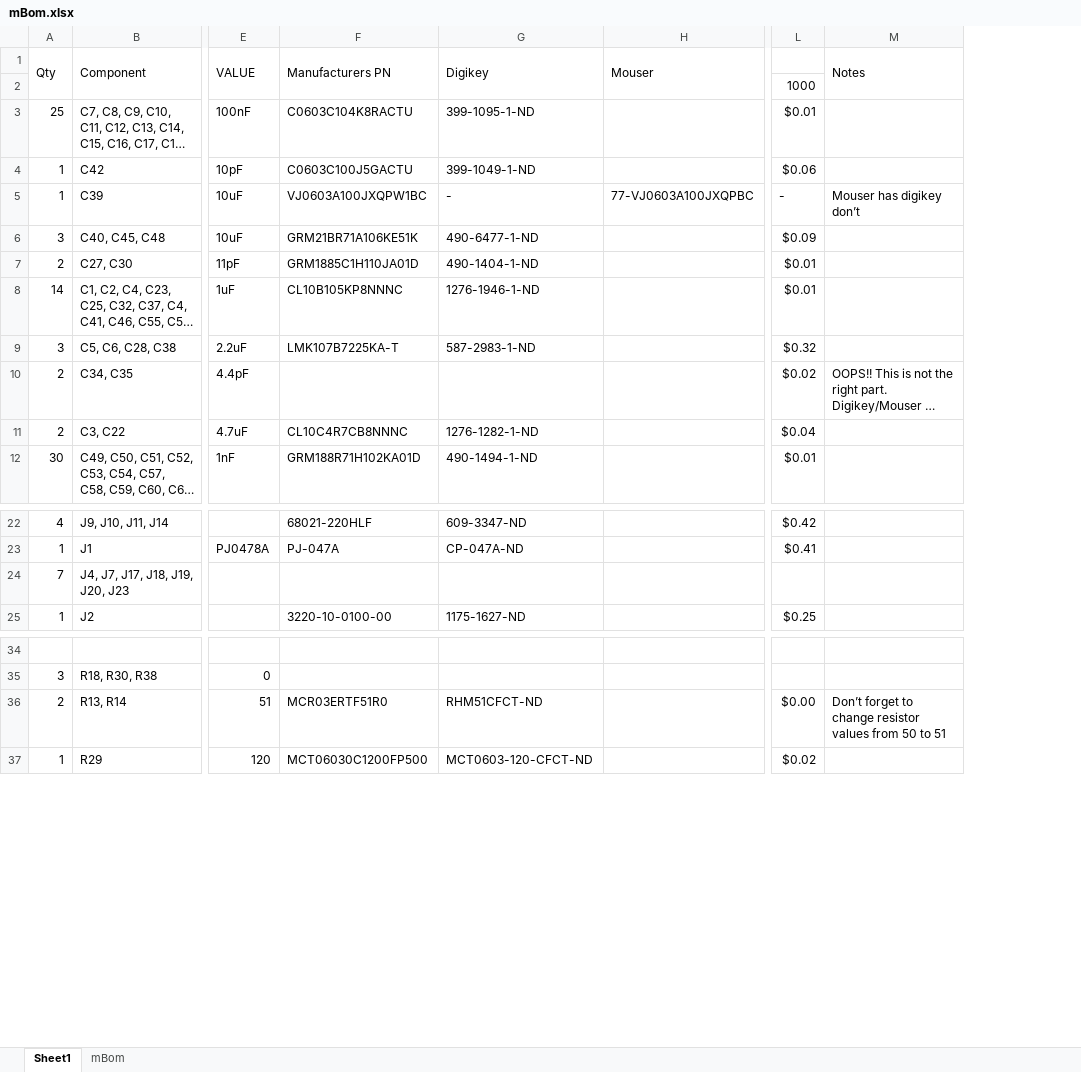
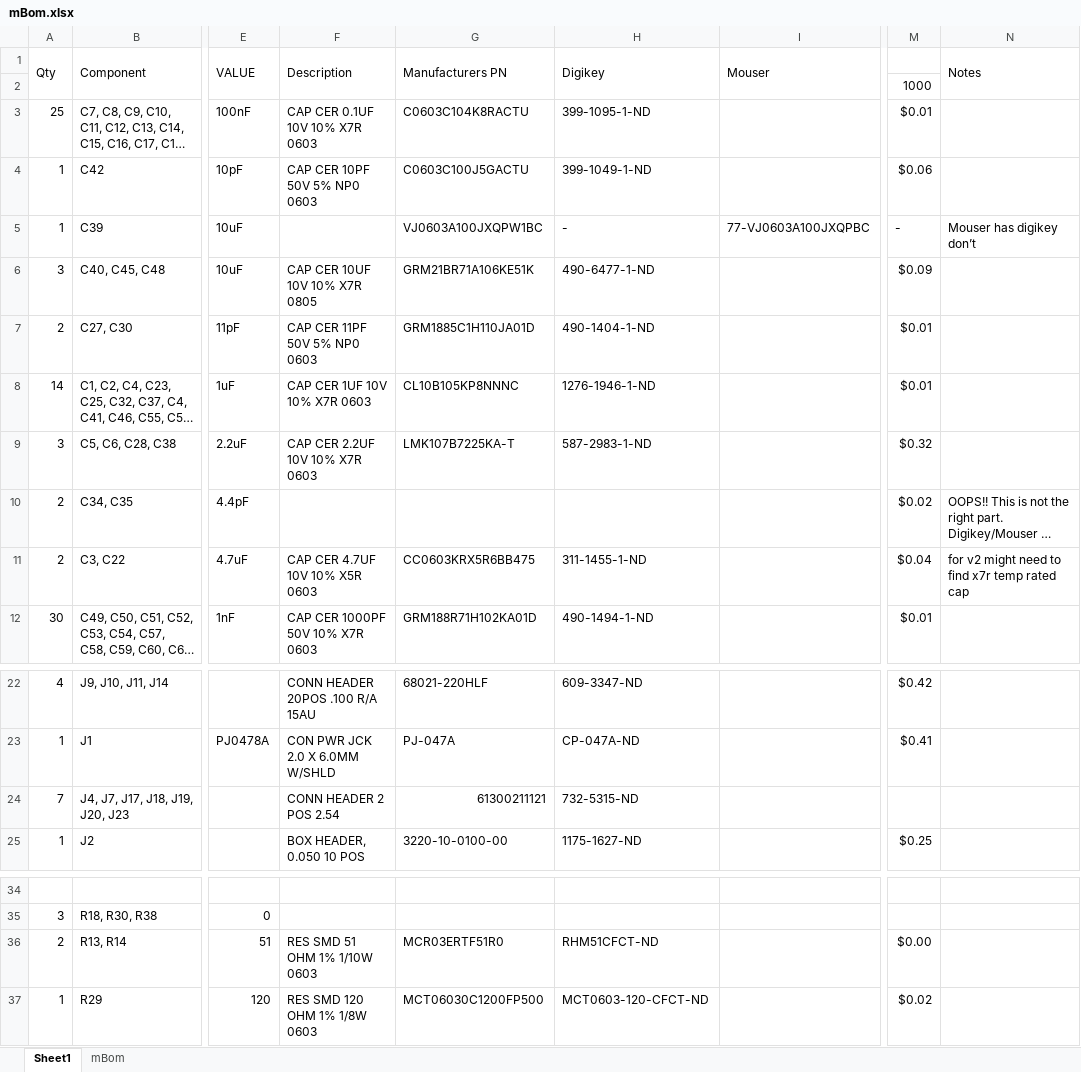
Before and after one commit to marionette-daq/marionette-hardware, an Excel workbook: mBom.xlsx, sheet Sheet1, drawn as a sheet; only a part is shown, gaps mark what is left out; long unchanged cells end in …; values as stored, in another font and other column widths than the file's, no cell formats; addresses are those after the commit; the diff names each change by its address in the sheet, - before the commit and + after, or states it on an @@ line.

Commit message:
Added component description field to spread sheet

```diff
--- a/mBom.xlsx (sheet Sheet1)
+++ b/mBom.xlsx (sheet Sheet1)
+column F (Description), rows 3-12: CAP CER 0.1UF 10V 10% X7R 0603 | CAP CER 10PF 50V 5% NP0 0603 |  | CAP CER 10UF 10V 10% X7R 0805 | CAP CER 11PF 50V 5% NP0 0603 | CAP CER 1UF 10V 10% X7R 0603 | CAP CER 2.2UF 10V 10% X7R 0603 |  | CAP CER 4.7UF 10V 10% X5R 0603 | CAP CER 1000PF 50V 10% X7R 0603; rows 22-25: CONN HEADER 20POS .100 R/A 15AU | CON PWR JCK 2.0 X 6.0MM W/SHLD | CONN HEADER 2 POS 2.54 | BOX HEADER, 0.050 10 POS; rows 36-37: RES SMD 51 OHM 1% 1/10W 0603 | RES SMD 120 OHM 1% 1/8W 0603
-G11 (Manufacturers PN): CL10C4R7CB8NNNC
+G11 (Manufacturers PN): CC0603KRX5R6BB475
-H11 (Digikey): 1276-1282-1-ND
+H11 (Digikey): 311-1455-1-ND
-N11 (Notes): (empty)
+N11 (Notes): for v2 might need to find x7r temp rated cap
-G24 (Manufacturers PN): (empty)
+G24 (Manufacturers PN): 61300211121
-H24 (Digikey): (empty)
+H24 (Digikey): 732-5315-ND
-N36 (Notes): Don’t forget to change resistor values from 50 to 51
+N36 (Notes): (empty)
```
Also changed, not shown: cell formats.
